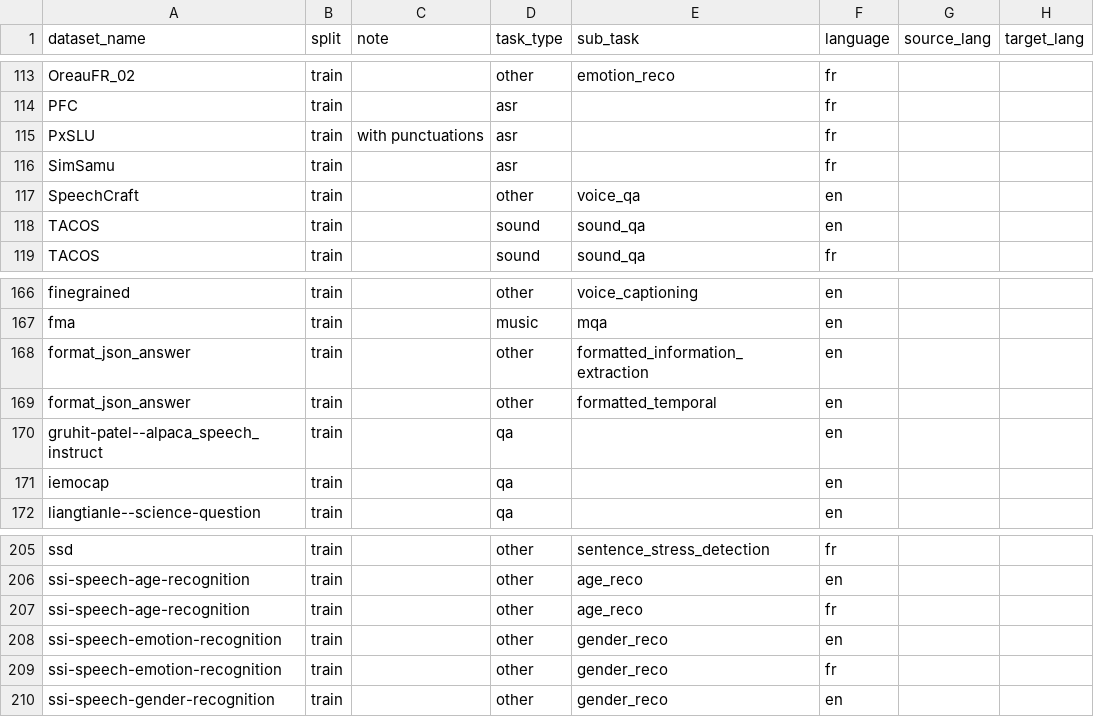
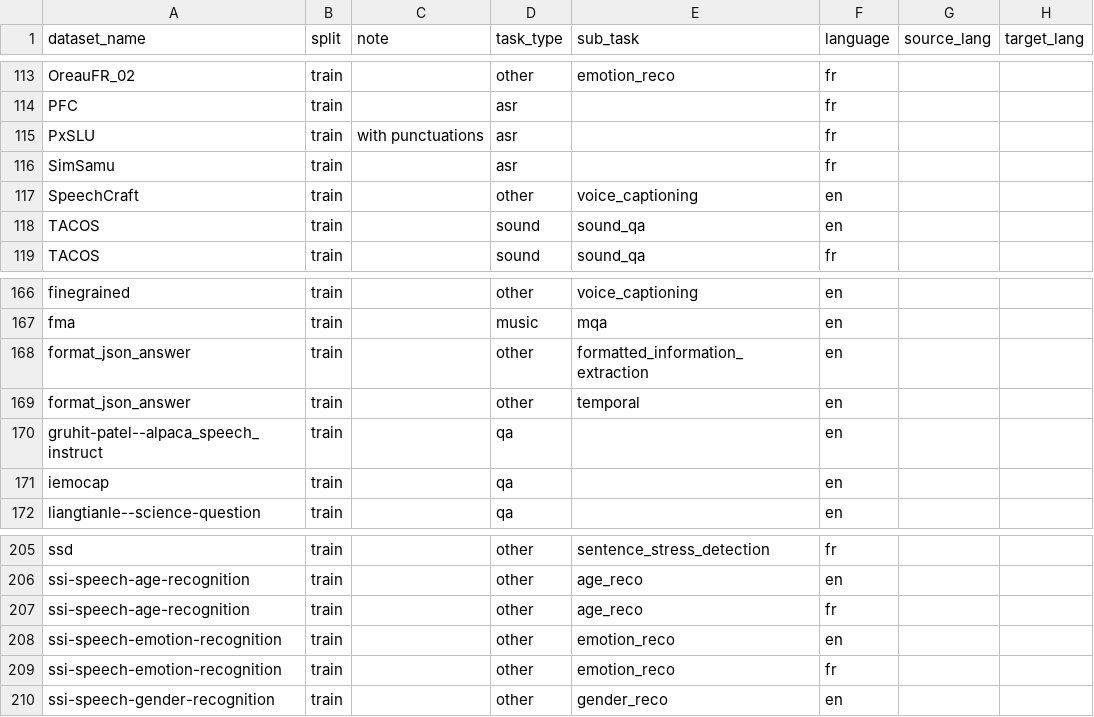
Before and after one commit to OpenLLM-France/Luciole-Audio-Training, a CSV file: adapter_training/training/conf/data/v3/metadata.csv, drawn as a sheet; only a part is shown, gaps mark what is left out; the diff names each change by its address in the sheet, - before the commit and + after, or states it on an @@ line.

Commit message:
Update task

```diff
--- a/adapter_training/training/conf/data/v3/metadata.csv
+++ b/adapter_training/training/conf/data/v3/metadata.csv
-E117 (sub_task): voice_qa
+E117 (sub_task): voice_captioning
-E169 (sub_task): formatted_temporal
+E169 (sub_task): temporal
-E208:E209 (sub_task): gender_reco
+E208:E209 (sub_task): emotion_reco
```
